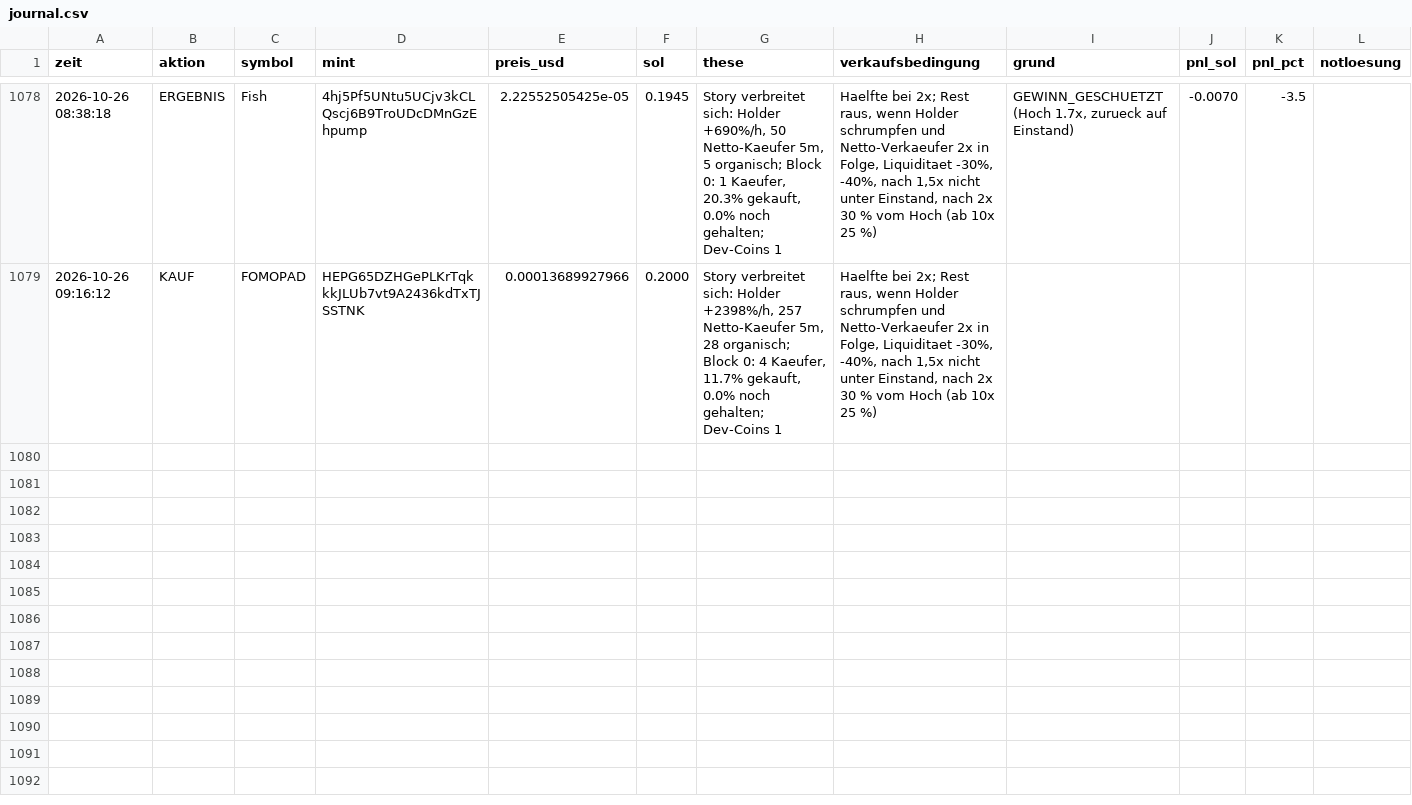
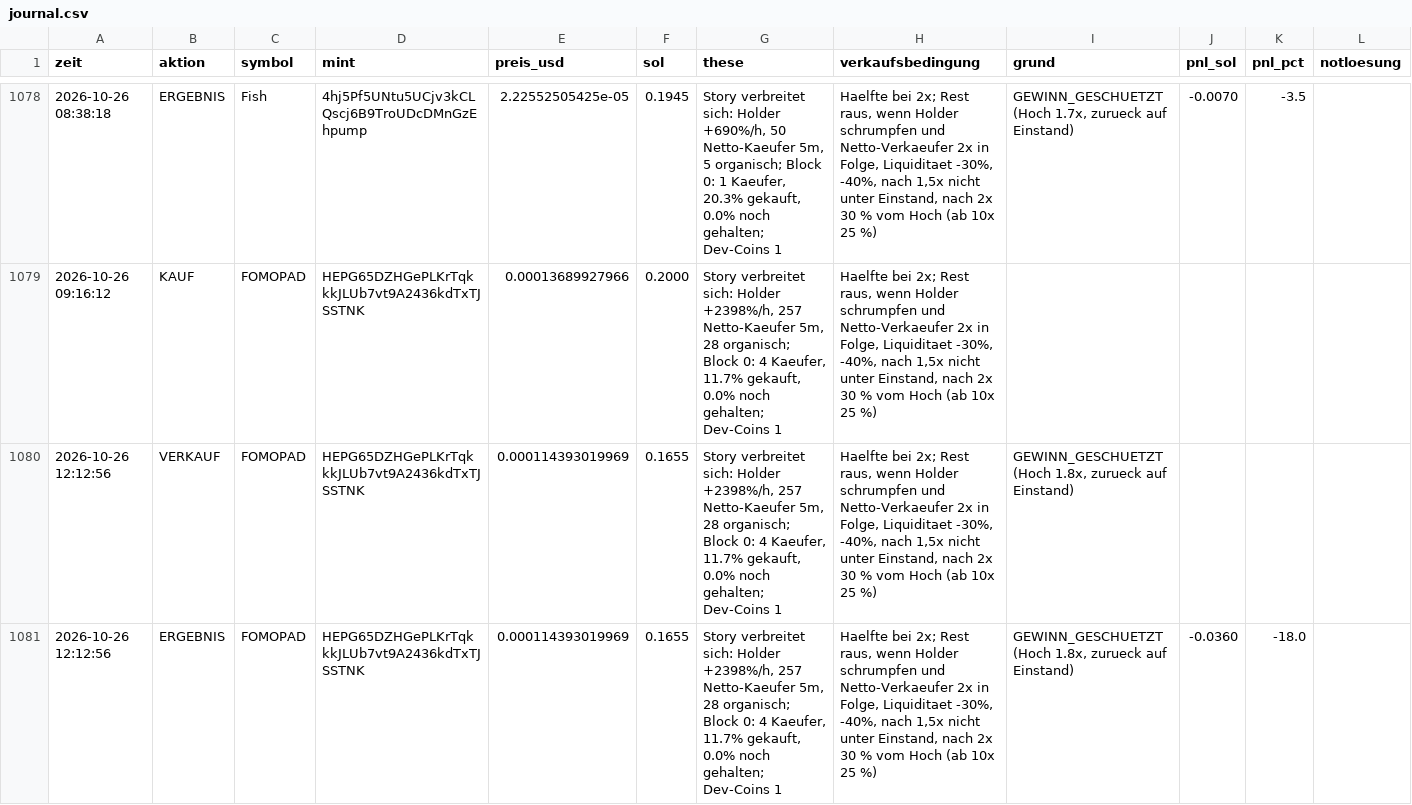
Before and after one commit to Jubosaurus/solana-meme-paperbot, a CSV file: journal.csv, drawn as a sheet; only a part is shown, gaps mark what is left out; the diff names each change by its address in the sheet, - before the commit and + after, or states it on an @@ line.

```diff
--- a/journal.csv
+++ b/journal.csv
+row 1080: 2026-10-26 12:12:56 | VERKAUF | FOMOPAD | HEPG65DZHGePLKrTqkkkJLUb7vt9A2436kdTxTJSSTNK | 0.000114393019969 | 0.1655 | Story verbreitet sich: Holder +2398%/h, 257 Netto-Kaeufer 5m, 28 organisch; Block 0: 4 Kaeufer, 11.7% gekauft, 0.0% noch gehalten; Dev-Coins 1 | Haelfte bei 2x; Rest raus, wenn Holder schrumpfen und Netto-Verkaeufer 2x in Folge, Liquiditaet -30%, -40%, nach 1,5x nicht unter Einstand, nach 2x 30 % vom Hoch (ab 10x 25 %) | GEWINN_GESCHUETZT (Hoch 1.8x, zurueck auf Einstand)
+row 1081: 2026-10-26 12:12:56 | ERGEBNIS | FOMOPAD | HEPG65DZHGePLKrTqkkkJLUb7vt9A2436kdTxTJSSTNK | 0.000114393019969 | 0.1655 | Story verbreitet sich: Holder +2398%/h, 257 Netto-Kaeufer 5m, 28 organisch; Block 0: 4 Kaeufer, 11.7% gekauft, 0.0% noch gehalten; Dev-Coins 1 | Haelfte bei 2x; Rest raus, wenn Holder schrumpfen und Netto-Verkaeufer 2x in Folge, Liquiditaet -30%, -40%, nach 1,5x nicht unter Einstand, nach 2x 30 % vom Hoch (ab 10x 25 %) | GEWINN_GESCHUETZT (Hoch 1.8x, zurueck auf Einstand) | -0.0360 | -18.0
```
Also changed, not shown: flugschreiber/2026-10-26.csv, messung.csv, 18 other files.
